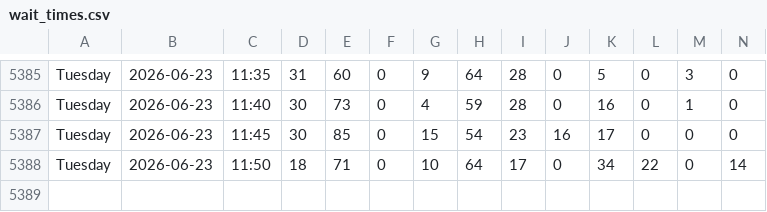
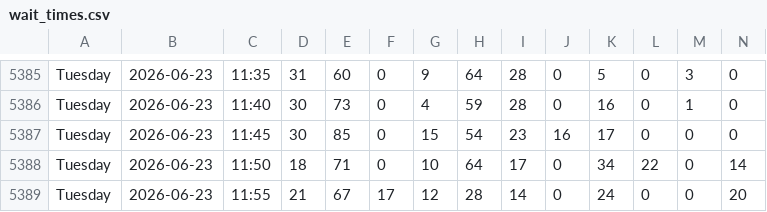
Before and after one commit to michiganprogrammer/store-wait-tracker, a CSV file: wait_times.csv, drawn as a sheet; only a part is shown, gaps mark what is left out; rows hold the shown columns only; the diff names each change by its address in the sheet, - before the commit and + after, or states it on an @@ line.

```diff
--- a/wait_times.csv
+++ b/wait_times.csv
+row 5389: Tuesday | 2026-06-23 | 11:55 | 21 | 67 | 17 | 12 | 28 | 14 | 0 | 24 | 0 | 0 | 20
```
